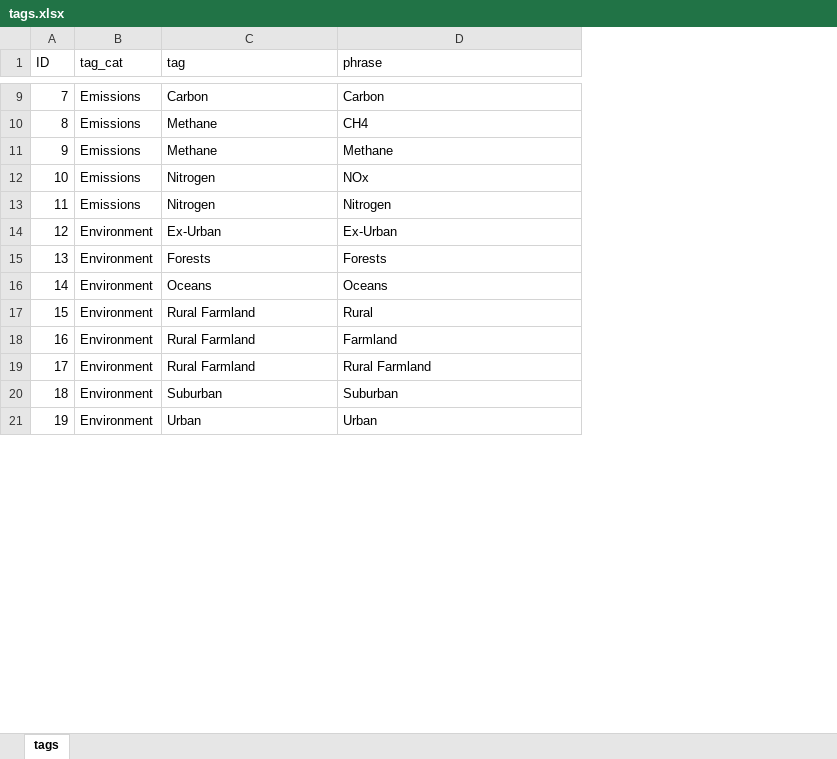
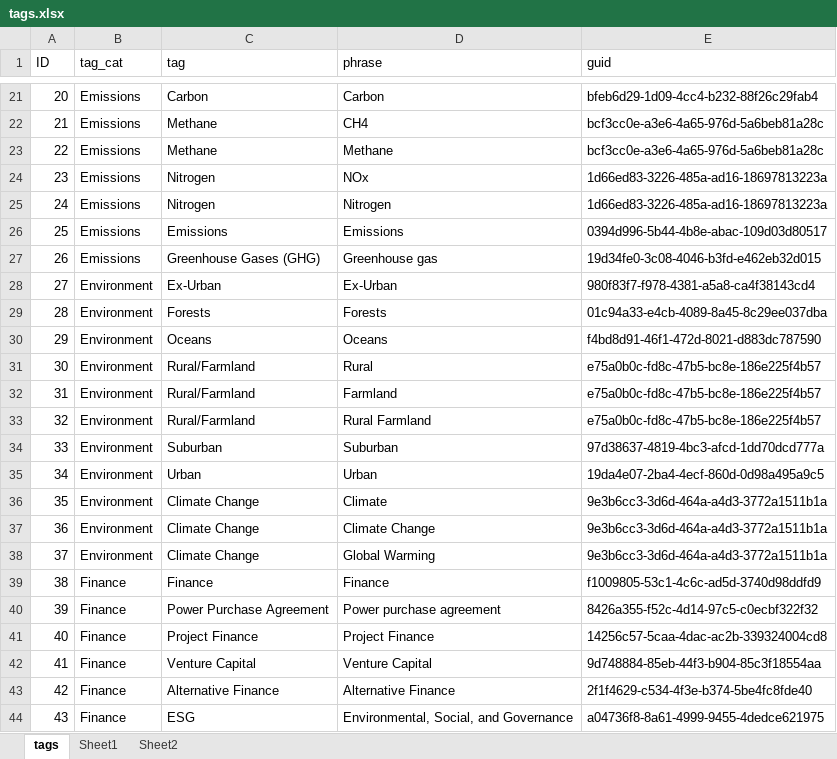
Before and after one commit to RMI/KM_Subscriptions_ETL, an Excel workbook: tags.xlsx, sheet tags, drawn as a sheet; only a part is shown, gaps mark what is left out; values as stored, in another font and other column widths than the file's, no borders; addresses are those after the commit; the diff covers the shown part only; the diff names each change by its address in the sheet, - before the commit and + after, or states it on an @@ line.

```diff
--- a/tags.xlsx (sheet tags)
+++ b/tags.xlsx (sheet tags)
+sheet tab: Sheet1
+sheet tab: Sheet2
+column E (guid), rows 21-25: bfeb6d29-1d09-4cc4-b232-88f26c29fab4 | bcf3cc0e-a3e6-4a65-976d-5a6beb81a28c | bcf3cc0e-a3e6-4a65-976d-5a6beb81a28c | 1d66ed83-3226-485a-ad16-18697813223a | 1d66ed83-3226-485a-ad16-18697813223a; rows 28-35: 980f83f7-f978-4381-a5a8-ca4f38143cd4 | 01c94a33-e4cb-4089-8a45-8c29ee037dba | f4bd8d91-46f1-472d-8021-d883dc787590 | e75a0b0c-fd8c-47b5-bc8e-186e225f4b57 | e75a0b0c-fd8c-47b5-bc8e-186e225f4b57 | e75a0b0c-fd8c-47b5-bc8e-186e225f4b57 | 97d38637-4819-4bc3-afcd-1dd70dcd777a | 19da4e07-2ba4-4ecf-860d-0d98a495a9c5
@@ column A (ID) renumbered between rows 11 and 318 @@
+row 26: 25 | Emissions | Emissions | Emissions | 0394d996-5b44-4b8e-abac-109d03d80517
+row 27: 26 | Emissions | Greenhouse Gases (GHG) | Greenhouse gas | 19d34fe0-3c08-4046-b3fd-e462eb32d015
-C31:C33 (tag): Rural Farmland
+C31:C33 (tag): Rural/Farmland
+row 36: 35 | Environment | Climate Change | Climate | 9e3b6cc3-3d6d-464a-a4d3-3772a1511b1a
+row 37: 36 | Environment | Climate Change | Climate Change | 9e3b6cc3-3d6d-464a-a4d3-3772a1511b1a
+row 38: 37 | Environment | Climate Change | Global Warming | 9e3b6cc3-3d6d-464a-a4d3-3772a1511b1a
+row 39: 38 | Finance | Finance | Finance | f1009805-53c1-4c6c-ad5d-3740d98ddfd9
+row 40: 39 | Finance | Power Purchase Agreement | Power purchase agreement | 8426a355-f52c-4d14-97c5-c0ecbf322f32
+row 41: 40 | Finance | Project Finance | Project Finance | 14256c57-5caa-4dac-ac2b-339324004cd8
+row 42: 41 | Finance | Venture Capital | Venture Capital | 9d748884-85eb-44f3-b904-85c3f18554aa
+row 43: 42 | Finance | Alternative Finance | Alternative Finance | 2f1f4629-c534-4f3e-b374-5be4fc8fde40
+row 44: 43 | Finance | ESG | Environmental, Social, and Governance | a04736f8-8a61-4999-9455-4dedce621975
```
Also changed, not shown: 150 added rows, 96 removed rows and 74 edited cells elsewhere in this sheet, 13 other files.
